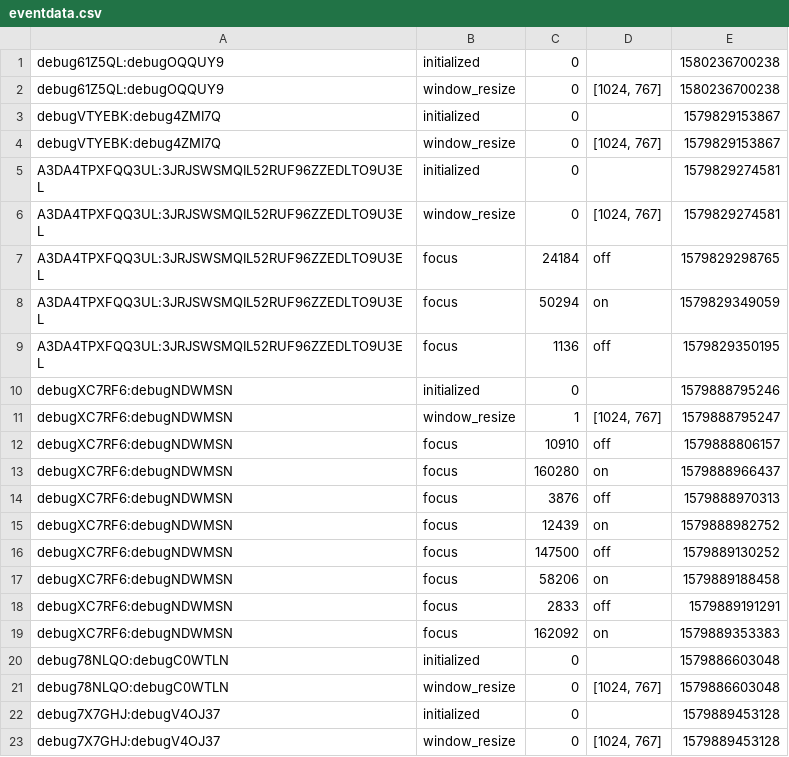
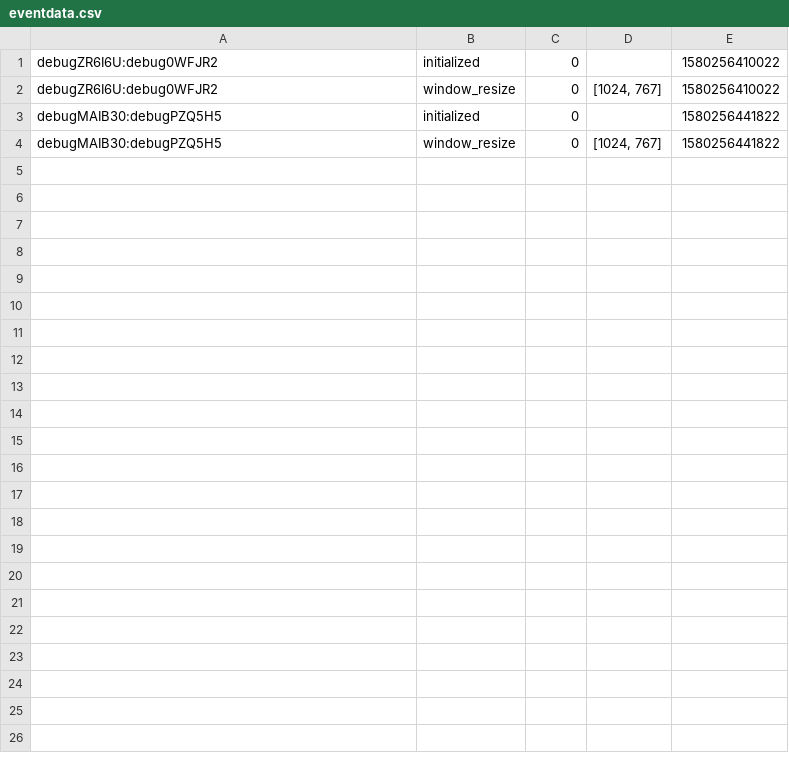
Before and after one commit to GalRaz/mTurkExp1, a CSV file: eventdata.csv, drawn as a sheet.

```diff
--- a/eventdata.csv
+++ b/eventdata.csv
@@ -1,23 +1,4 @@
-debug61Z5QL:debugOQQUY9,initialized,0,,1580236700238
-debug61Z5QL:debugOQQUY9,window_resize,0,"[1024, 767]",1580236700238
-debugVTYEBK:debug4ZMI7Q,initialized,0,,1579829153867
-debugVTYEBK:debug4ZMI7Q,window_resize,0,"[1024, 767]",1579829153867
-A3DA4TPXFQQ3UL:3JRJSWSMQIL52RUF96ZZEDLTO9U3EL,initialized,0,,1579829274581
-A3DA4TPXFQQ3UL:3JRJSWSMQIL52RUF96ZZEDLTO9U3EL,window_resize,0,"[1024, 767]",1579829274581
-A3DA4TPXFQQ3UL:3JRJSWSMQIL52RUF96ZZEDLTO9U3EL,focus,24184,off,1579829298765
-A3DA4TPXFQQ3UL:3JRJSWSMQIL52RUF96ZZEDLTO9U3EL,focus,50294,on,1579829349059
-A3DA4TPXFQQ3UL:3JRJSWSMQIL52RUF96ZZEDLTO9U3EL,focus,1136,off,1579829350195
-debugXC7RF6:debugNDWMSN,initialized,0,,1579888795246
-debugXC7RF6:debugNDWMSN,window_resize,1,"[1024, 767]",1579888795247
-debugXC7RF6:debugNDWMSN,focus,10910,off,1579888806157
-debugXC7RF6:debugNDWMSN,focus,160280,on,1579888966437
-debugXC7RF6:debugNDWMSN,focus,3876,off,1579888970313
-debugXC7RF6:debugNDWMSN,focus,12439,on,1579888982752
-debugXC7RF6:debugNDWMSN,focus,147500,off,1579889130252
-debugXC7RF6:debugNDWMSN,focus,58206,on,1579889188458
-debugXC7RF6:debugNDWMSN,focus,2833,off,1579889191291
-debugXC7RF6:debugNDWMSN,focus,162092,on,1579889353383
-debug78NLQO:debugC0WTLN,initialized,0,,1579886603048
-debug78NLQO:debugC0WTLN,window_resize,0,"[1024, 767]",1579886603048
-debug7X7GHJ:debugV4OJ37,initialized,0,,1579889453128
-debug7X7GHJ:debugV4OJ37,window_resize,0,"[1024, 767]",1579889453128
+debugZR6I6U:debug0WFJR2,initialized,0,,1580256410022
+debugZR6I6U:debug0WFJR2,window_resize,0,"[1024, 767]",1580256410022
+debugMAIB30:debugPZQ5H5,initialized,0,,1580256441822
+debugMAIB30:debugPZQ5H5,window_resize,0,"[1024, 767]",1580256441822
```
Also changed, not shown: 47 other files.
